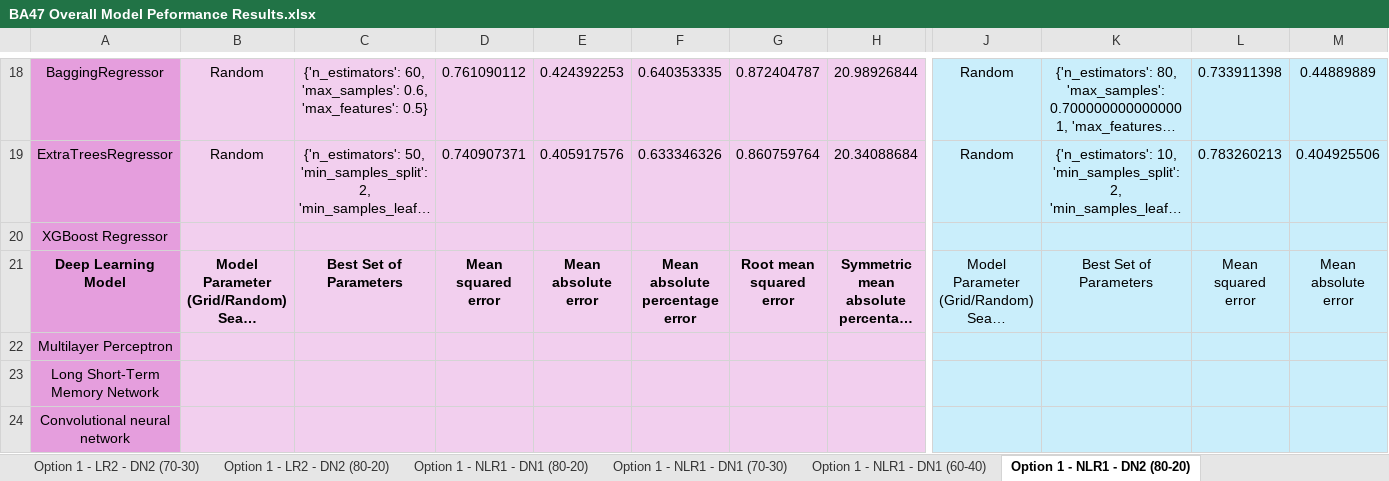
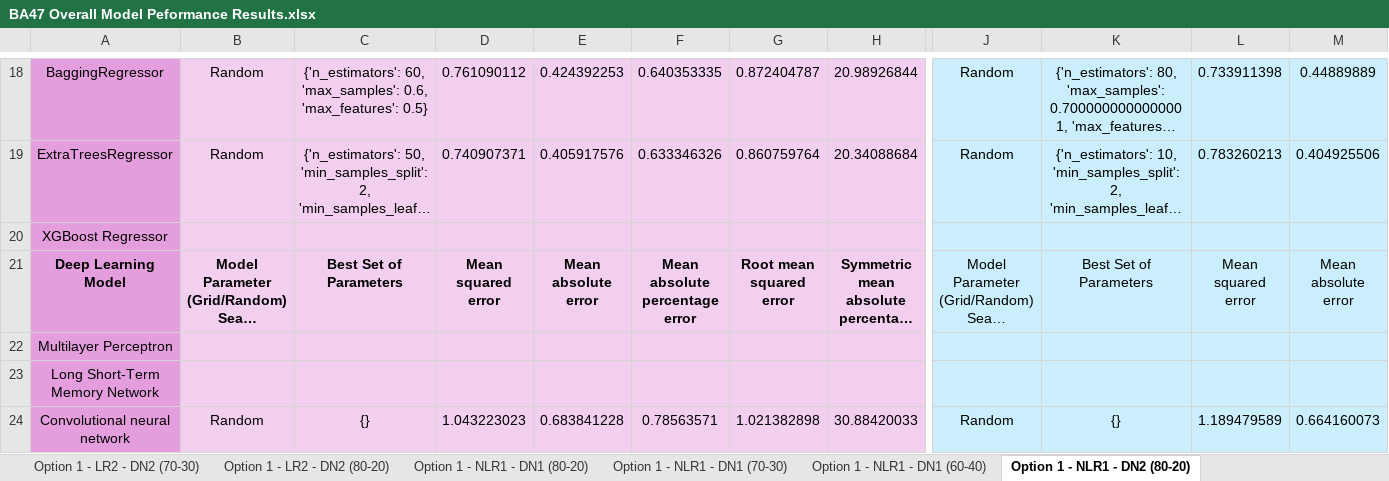
Before and after one commit to oleeveeuh/gr-WPI-UMASS-TOD-Prediction, an Excel workbook: data/performance_sheets_option3/window1/BA47 Overall Model Peformance Results.xlsx, sheet Option 1 - NLR1 - DN2 (80-20), drawn as a sheet; only a part is shown, gaps mark what is left out; long unchanged cells end in …; values as stored, in another font and other column widths than the file's, no borders; the diff covers the shown part only; the diff names each change by its address in the sheet, - before the commit and + after, or states it on an @@ line.

```diff
--- a/data/performance_sheets_option3/window1/BA47 Overall Model Peformance Results.xlsx (sheet Option 1 - NLR1 - DN2 (80-20))
+++ b/data/performance_sheets_option3/window1/BA47 Overall Model Peformance Results.xlsx (sheet Option 1 - NLR1 - DN2 (80-20))
-B24: (empty)
+B24: Random
-C24: (empty)
+C24: {}
-D24: (empty)
+D24: 1.043223023
-E24: (empty)
+E24: 0.683841228
-F24: (empty)
+F24: 0.78563571
-G24: (empty)
+G24: 1.021382898
-H24: (empty)
+H24: 30.88420033
-J24: (empty)
+J24: Random
-K24: (empty)
+K24: {}
-L24: (empty)
+L24: 1.189479589
-M24: (empty)
+M24: 0.664160073
```
Also changed, not shown: 3 edited cells elsewhere in this sheet, sheet Option 1 - NLR1 - DN2 (60-40), sheet Option 1 - NLR1 - DN1 (80-20), sheet Option 1 - NLR1 - DN1 (70-30), sheet Option 1 - NLR1 - DN2 (70-30), sheet Option 1 - LR1 - DN2 (70-30), sheet Option 1 - LR1 - DN2 (80-20), 17 more sheets, data/performance_sheets_option3/window1/BA11 Overall Model Peformance Results.xlsx, data/performance_sheets_option3/window2/BA11 Overall Model Peformance Results.xlsx, 3 other files.
